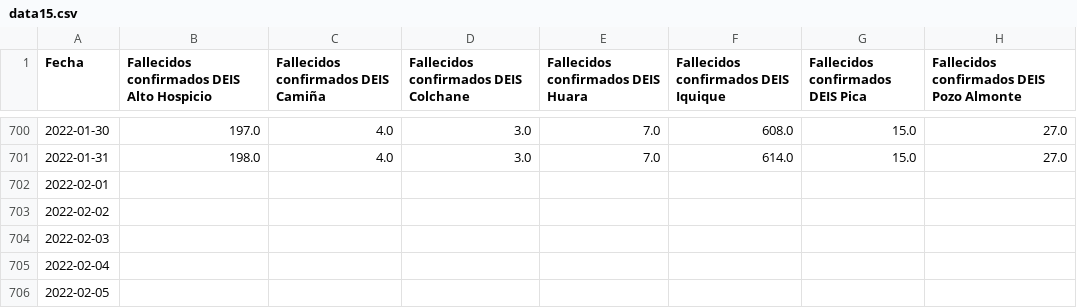
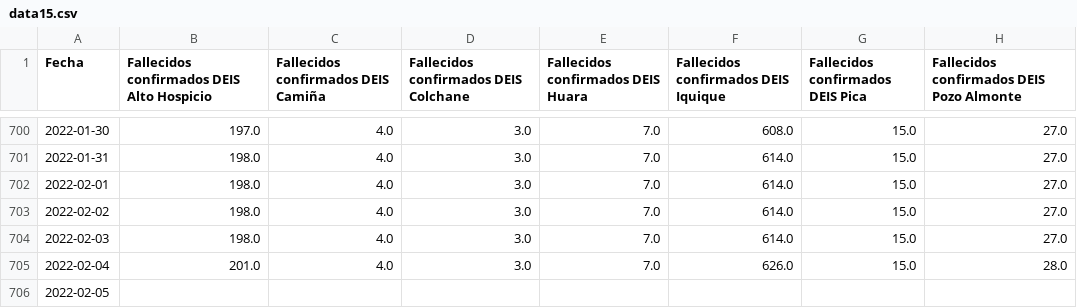
Before and after one commit to pandemiaventana/pandemiaventana, a CSV file: out/site/csv/data15.csv, drawn as a sheet; only a part is shown, gaps mark what is left out.

```diff
--- a/out/site/csv/data15.csv
+++ b/out/site/csv/data15.csv
@@ -701,6 +701,6 @@ Fecha,Fallecidos confirmados DEIS Alto Hospicio,Fallecidos confirmados DEIS Cami
 2022-01-31,198.0,4.0,3.0,7.0,614.0,15.0,27.0
-2022-02-01,,,,,,,
-2022-02-02,,,,,,,
-2022-02-03,,,,,,,
-2022-02-04,,,,,,,
+2022-02-01,198.0,4.0,3.0,7.0,614.0,15.0,27.0
+2022-02-02,198.0,4.0,3.0,7.0,614.0,15.0,27.0
+2022-02-03,198.0,4.0,3.0,7.0,614.0,15.0,27.0
+2022-02-04,201.0,4.0,3.0,7.0,626.0,15.0,28.0
 2022-02-05,,,,,,,
```
Also changed, not shown: out/site/csv/data14.csv, out/site/csv/data16.csv, 55 other files.
